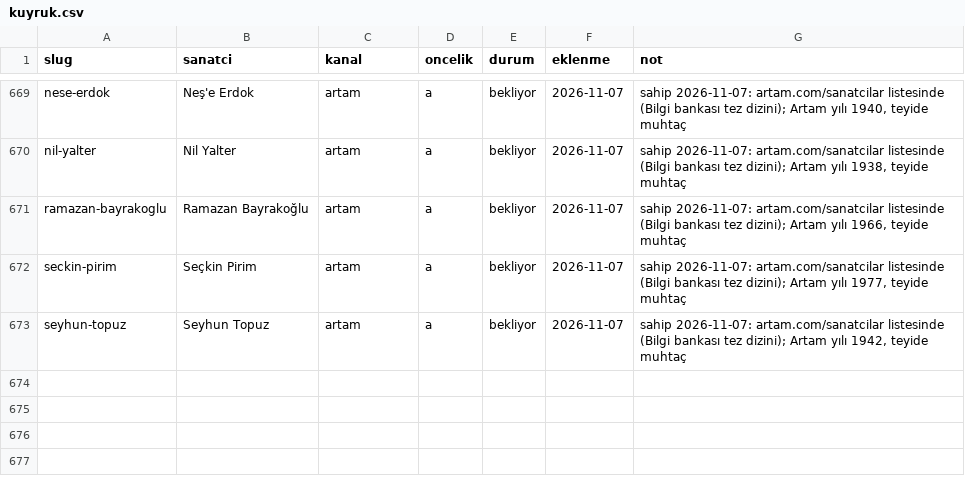
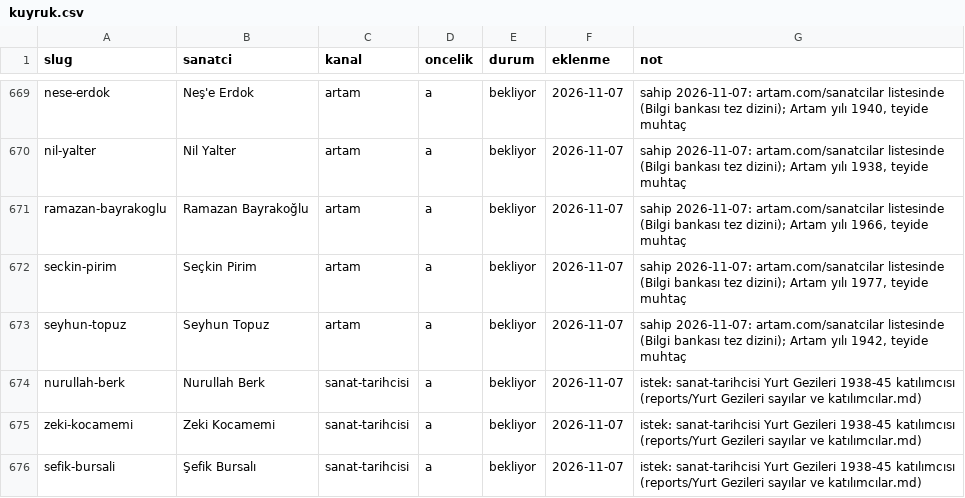
Before and after one commit to occiftci-ux/artvela-site, a CSV file: arastirma/kuyruk.csv, drawn as a sheet; only a part is shown, gaps mark what is left out; the diff covers the shown part only.

```diff
--- a/arastirma/kuyruk.csv
+++ b/arastirma/kuyruk.csv
@@ -673 +673,4 @@ seckin-pirim,Seçkin Pirim,artam,a,bekliyor,2026-11-07,"sahip 2026-11-07: artam.
 seyhun-topuz,Seyhun Topuz,artam,a,bekliyor,2026-11-07,"sahip 2026-11-07: artam.com/sanatcilar listesinde (Bilgi bankası tez dizini); Artam yılı 1942, teyide muhtaç"
+nurullah-berk,Nurullah Berk,sanat-tarihcisi,a,bekliyor,2026-11-07,istek: sanat-tarihcisi Yurt Gezileri 1938-45 katılımcısı (reports/Yurt Gezileri sayılar ve katılımcılar.md)
+zeki-kocamemi,Zeki Kocamemi,sanat-tarihcisi,a,bekliyor,2026-11-07,istek: sanat-tarihcisi Yurt Gezileri 1938-45 katılımcısı (reports/Yurt Gezileri sayılar ve katılımcılar.md)
+sefik-bursali,Şefik Bursalı,sanat-tarihcisi,a,bekliyor,2026-11-07,istek: sanat-tarihcisi Yurt Gezileri 1938-45 katılımcısı (reports/Yurt Gezileri sayılar ve katılımcılar.md)
```
Also changed, not shown: 2 added rows and 22 edited cells elsewhere in this file, arastirma/sanatcilar.csv, 8 other files.
